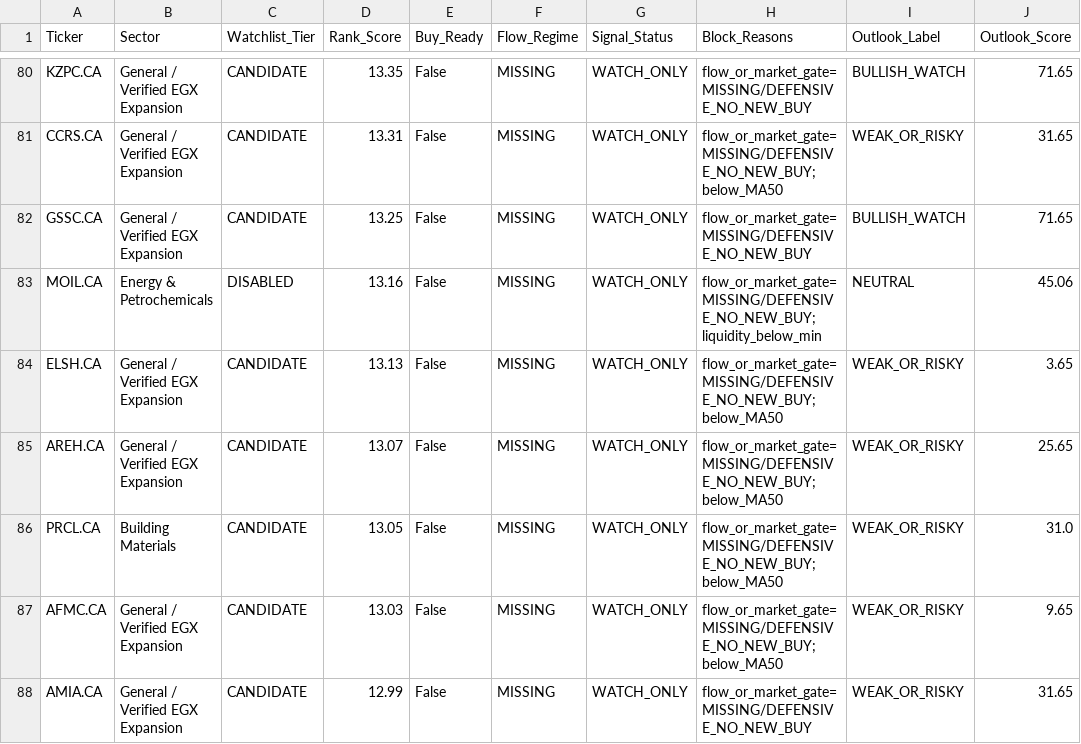
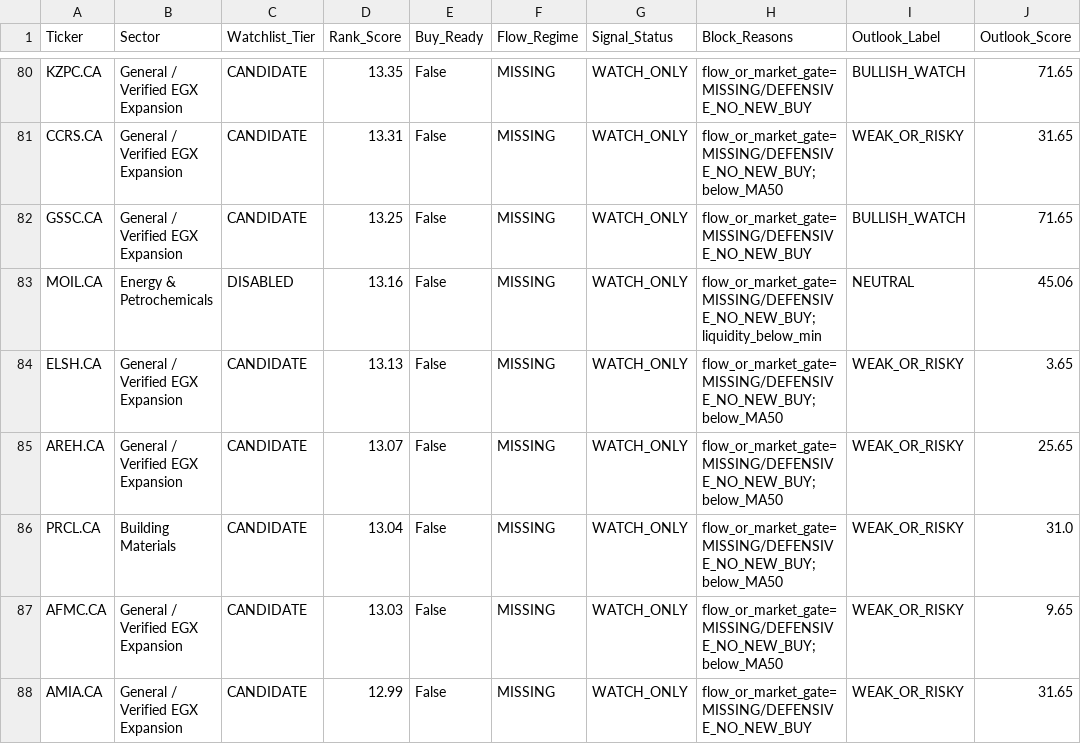
Before and after one commit to Philopater-Ayman/egx-telegram-scanner, a CSV file: watchlist_signals.csv, drawn as a sheet; only a part is shown, gaps mark what is left out; the diff covers the shown part only; the diff names each change by its address in the sheet, - before the commit and + after, or states it on an @@ line.

```diff
--- a/watchlist_signals.csv
+++ b/watchlist_signals.csv
-D86 (Rank_Score): 13.05
+D86 (Rank_Score): 13.04
```
Also changed, not shown: 6 added rows, 6 removed rows and 10 edited cells elsewhere in this file, action_tickets.csv, data_quality.csv, 8 other files.
